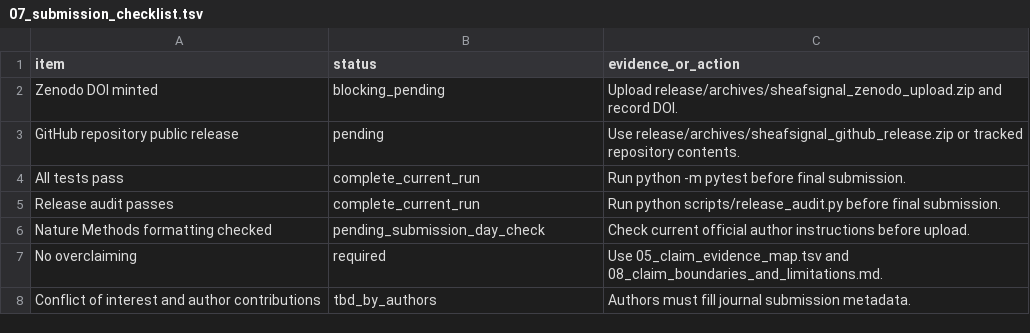
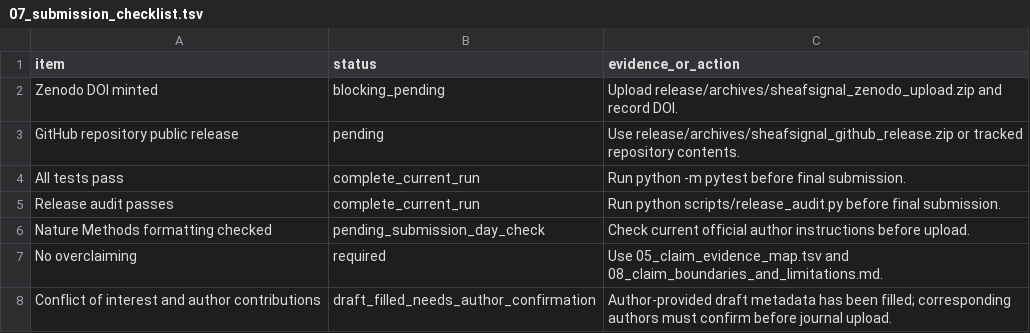
Before and after one commit to healthgreat/SheafSignal, a TSV file: manuscript/nature_methods_package/07_submission_checklist.tsv, drawn as a sheet.

```diff
--- a/manuscript/nature_methods_package/07_submission_checklist.tsv
+++ b/manuscript/nature_methods_package/07_submission_checklist.tsv
@@ -7,2 +7,2 @@ Nature Methods formatting checked	pending_submission_day_check	Check current off
 No overclaiming	required	Use 05_claim_evidence_map.tsv and 08_claim_boundaries_and_limitations.md.
-Conflict of interest and author contributions	tbd_by_authors	Authors must fill journal submission metadata.
+Conflict of interest and author contributions	draft_filled_needs_author_confirmation	Author-provided draft metadata has been filled; corresponding authors must confirm before journal upload.
```
Also changed, not shown: manuscript/FINAL_SUBMISSION_BLOCKERS.tsv, manuscript/submission_metadata/AUTHOR_CONTRIBUTIONS_CREDIT_TEMPLATE.tsv, 14 other files.
